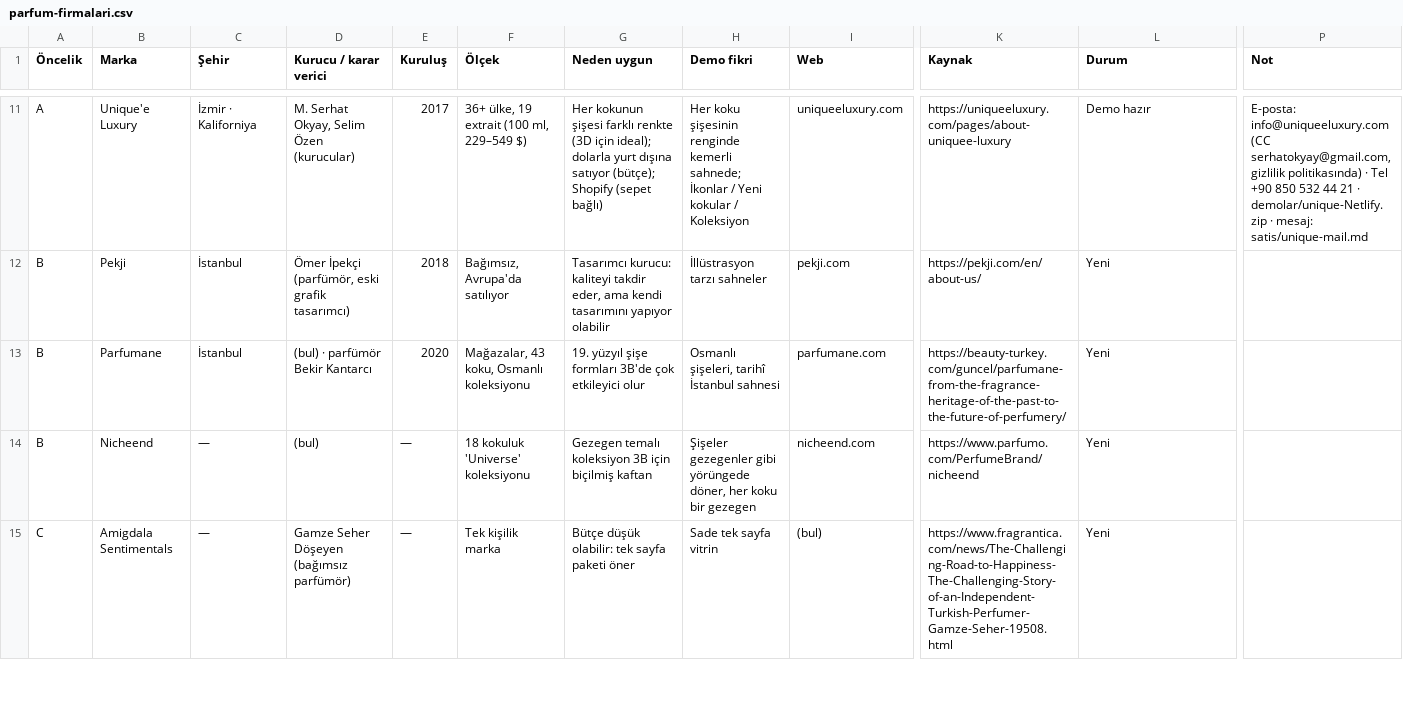
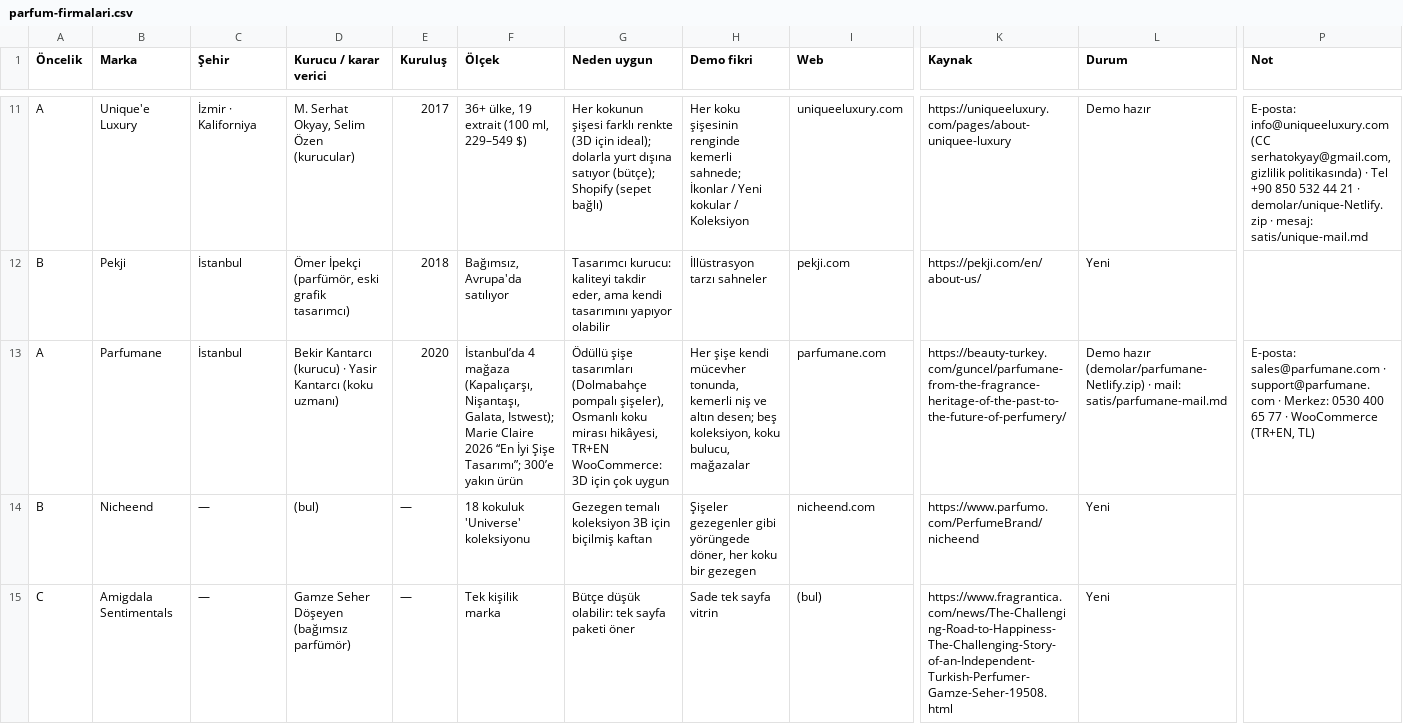
Before and after one commit to berkasengul/analiz, a CSV file: satis/parfum-firmalari.csv, drawn as a sheet; only a part is shown, gaps mark what is left out; the diff names each change by its address in the sheet, - before the commit and + after, or states it on an @@ line.

```diff
--- a/satis/parfum-firmalari.csv
+++ b/satis/parfum-firmalari.csv
-A13 (Öncelik): B
+A13 (Öncelik): A
-D13 (Kurucu / karar verici): (bul) · parfümör Bekir Kantarcı
+D13 (Kurucu / karar verici): Bekir Kantarcı (kurucu) · Yasir Kantarcı (koku uzmanı)
-F13 (Ölçek): Mağazalar, 43 koku, Osmanlı koleksiyonu
+F13 (Ölçek): İstanbul’da 4 mağaza (Kapalıçarşı, Nişantaşı, Galata, Istwest); Marie Claire 2026 “En İyi Şişe Tasarımı”; 300’e yakın ürün
-G13 (Neden uygun): 19. yüzyıl şişe formları 3B'de çok etkileyici olur
+G13 (Neden uygun): Ödüllü şişe tasarımları (Dolmabahçe pompalı şişeler), Osmanlı koku mirası hikâyesi, TR+EN WooCommerce: 3D için çok uygun
-H13 (Demo fikri): Osmanlı şişeleri, tarihî İstanbul sahnesi
+H13 (Demo fikri): Her şişe kendi mücevher tonunda, kemerli niş ve altın desen; beş koleksiyon, koku bulucu, mağazalar
-L13 (Durum): Yeni
+L13 (Durum): Demo hazır (demolar/parfumane-Netlify.zip) · mail: satis/parfumane-mail.md
-P13 (Not): (empty)
+P13 (Not): E-posta: sales@parfumane.com · support@parfumane.com · Merkez: 0530 400 65 77 · WooCommerce (TR+EN, TL)
```
Also changed, not shown: 19 other files.
